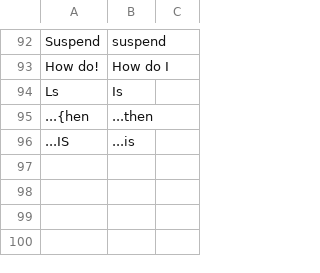
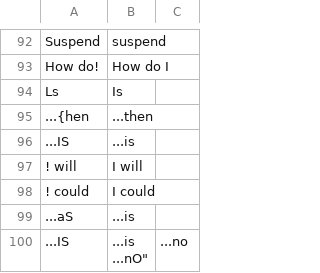
Before and after one commit to philiptn/ocr-replacements, a CSV file: replacements_eng_only.csv, drawn as a sheet; only a part is shown, gaps mark what is left out.

Commit message:
Added new english replacements

```diff
--- a/replacements_eng_only.csv
+++ b/replacements_eng_only.csv
@@ -96 +96,6 @@
 "...IS","...is"
+"! will","I will"
+"! could","I could"
+"...aS","...is"
+"...IS","...is
+"...nO","...no"
```
